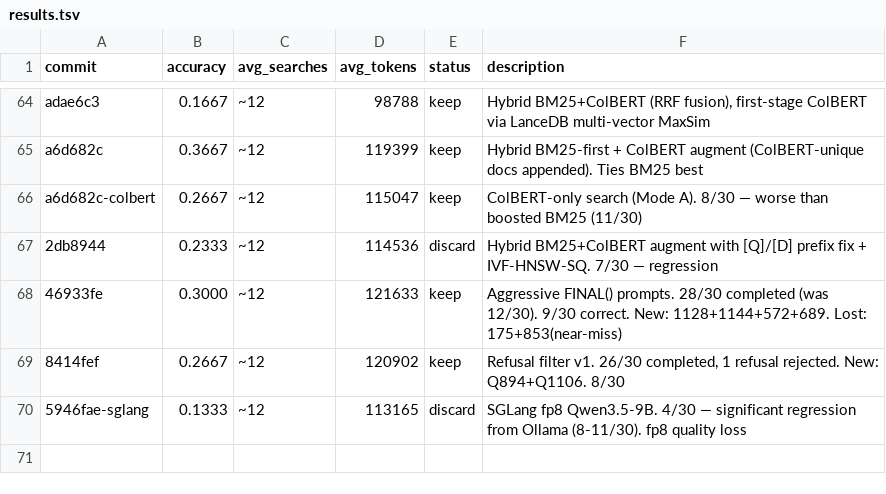
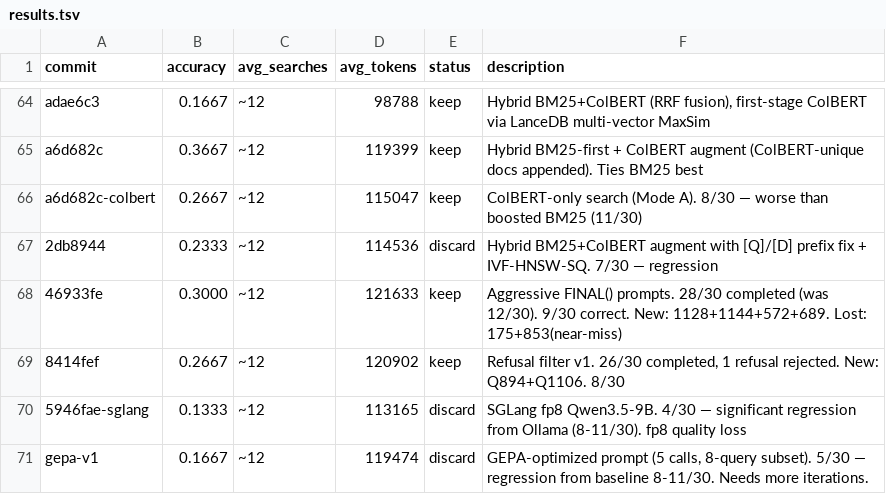
Before and after one commit to approximatelylinear/greatwheel, a TSV file: bench/browsecomp/results.tsv, drawn as a sheet; only a part is shown, gaps mark what is left out; the diff names each change by its address in the sheet, - before the commit and + after, or states it on an @@ line.

```diff
--- a/bench/browsecomp/results.tsv
+++ b/bench/browsecomp/results.tsv
+row 71: gepa-v1 | 0.1667 | ~12 | 119474 | discard | GEPA-optimized prompt (5 calls, 8-query subset). 5/30 — regression from baseline 8-11/30. Needs more iterations.
```
